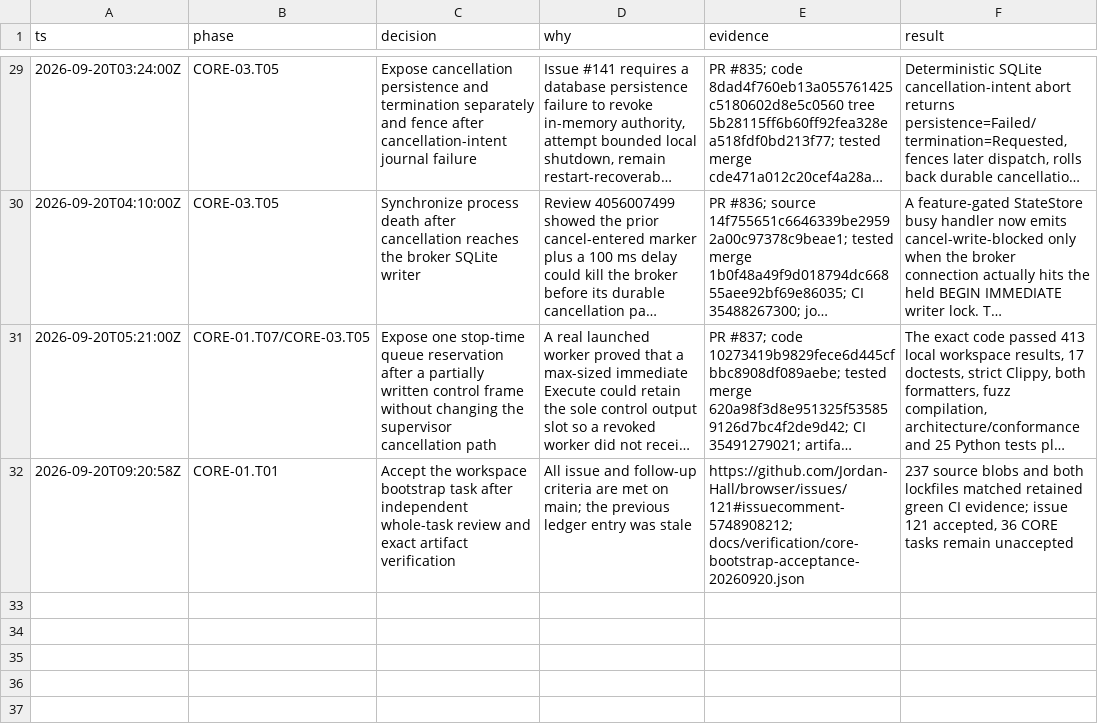
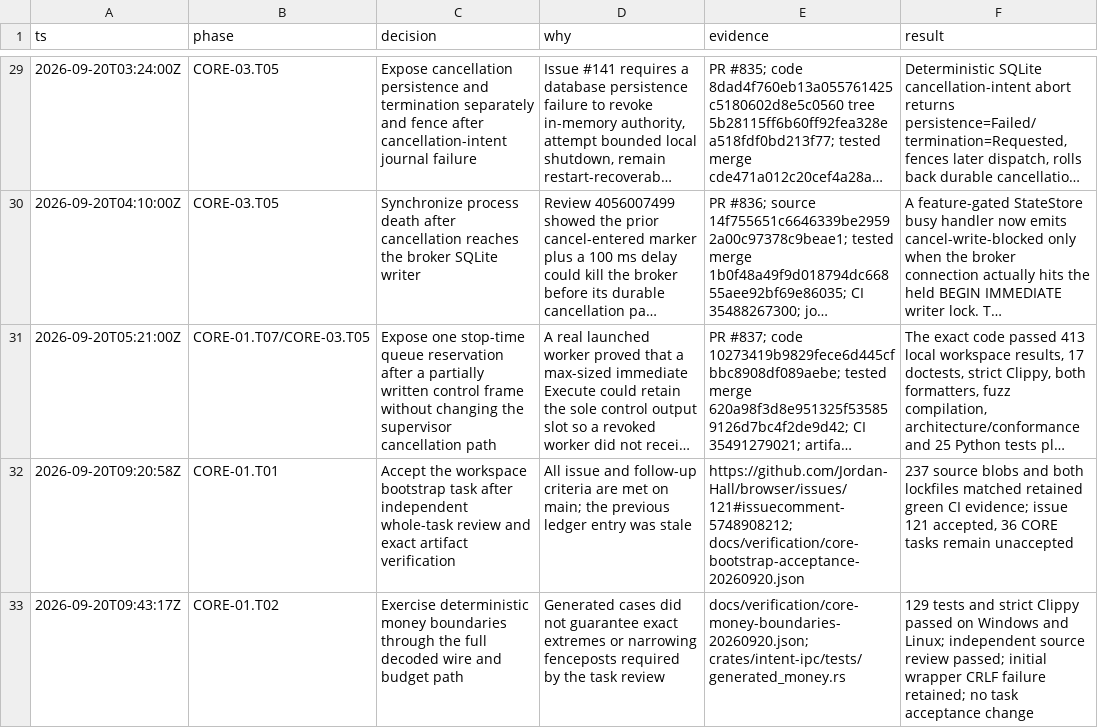
Before and after one commit to Jordan-Hall/browser, a TSV file: decisions.tsv, drawn as a sheet; only a part is shown, gaps mark what is left out; long unchanged cells end in ….

Commit message:
test(core): cover money boundaries through decoded budgets

```diff
--- a/decisions.tsv
+++ b/decisions.tsv
@@ -32 +32,2 @@ ts	phase	decision	why	evidence	result
 2026-09-20T09:20:58Z	CORE-01.T01	Accept the workspace bootstrap task after independent whole-task review and exact artifact verification	All issue and follow-up criteria are met on main; the previous ledger entry was stale	https://github.com/Jordan-Hall/browser/issues/121#issuecomment-5748908212; docs/verification/core-bootstrap-acceptance-20260920.json	237 source blobs and both lockfiles matched retained green CI evidence; issue 121 accepted, 36 CORE tasks remain unaccepted
+2026-09-20T09:43:17Z	CORE-01.T02	Exercise deterministic money boundaries through the full decoded wire and budget path	Generated cases did not guarantee exact extremes or narrowing fenceposts required by the task review	docs/verification/core-money-boundaries-20260920.json; crates/intent-ipc/tests/generated_money.rs	129 tests and strict Clippy passed on Windows and Linux; independent source review passed; initial wrapper CRLF failure retained; no task acceptance change
```
Also changed, not shown: 2 other files.
